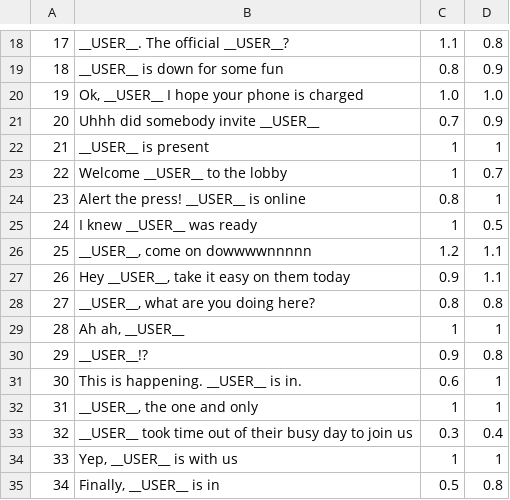
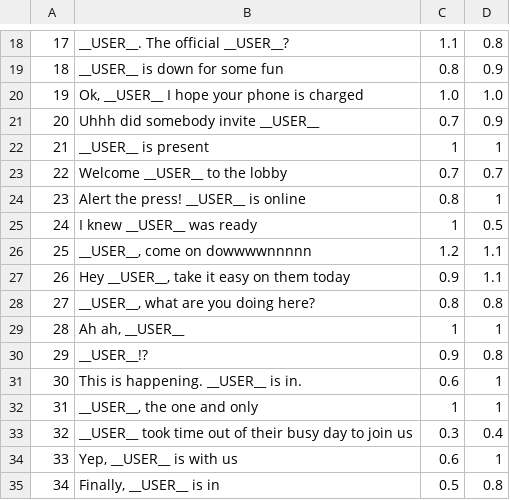
Before and after one commit to shanabus/zoomers, a CSV file: Server/Data/player-joined-phrases.csv, drawn as a sheet; only a part is shown, gaps mark what is left out; the diff names each change by its address in the sheet, - before the commit and + after, or states it on an @@ line.

```diff
--- a/Server/Data/player-joined-phrases.csv
+++ b/Server/Data/player-joined-phrases.csv
-C23: 1
+C23: 0.7
-C34: 1
+C34: 0.6
```
Also changed, not shown: 14 other files.
